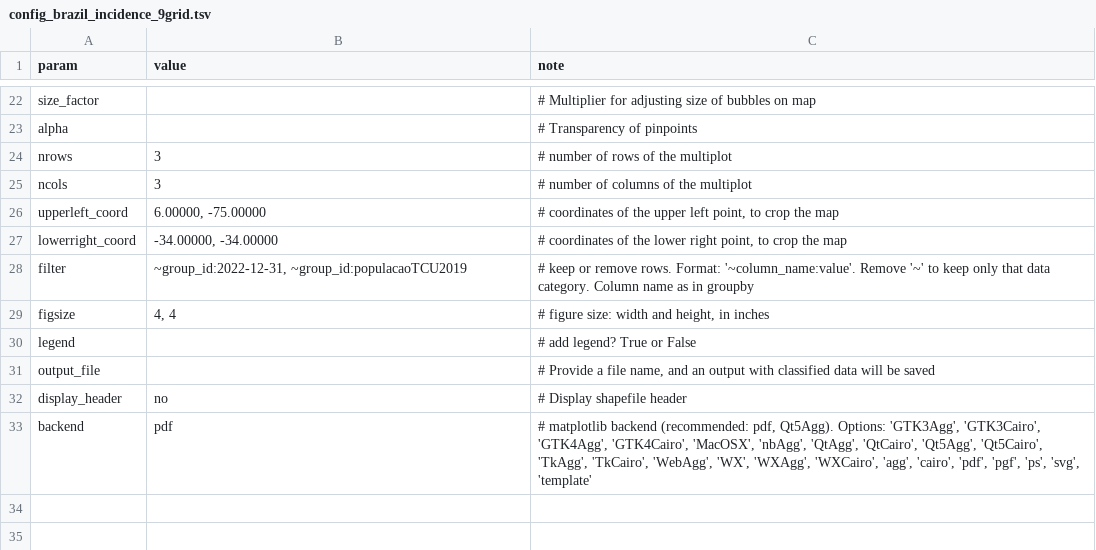
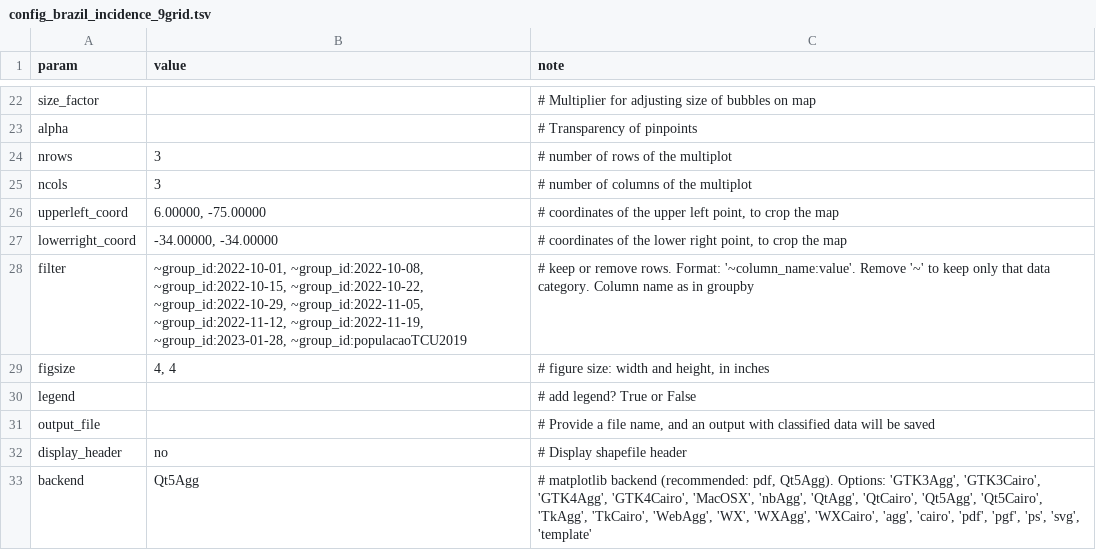
Before and after one commit to InstitutoTodosPelaSaude/variants, a TSV file: figures/maps/brazil/config_brazil_incidence_9grid.tsv, drawn as a sheet; only a part is shown, gaps mark what is left out.

```diff
--- a/figures/maps/brazil/config_brazil_incidence_9grid.tsv
+++ b/figures/maps/brazil/config_brazil_incidence_9grid.tsv
@@ -27,3 +27,3 @@ upperleft_coord	6.00000, -75.00000	# coordinates of the upper left point, to cro
 lowerright_coord	-34.00000, -34.00000	# coordinates of the lower right point, to crop the map
-filter	~group_id:2022-12-31, ~group_id:populacaoTCU2019	# keep or remove rows. Format: '~column_name:value'. Remove '~' to keep only that data category. Column name as in groupby
+filter	~group_id:2022-10-01, ~group_id:2022-10-08, ~group_id:2022-10-15, ~group_id:2022-10-22, ~group_id:2022-10-29, ~group_id:2022-11-05, ~group_id:2022-11-12, ~group_id:2022-11-19, ~group_id:2023-01-28, ~group_id:populacaoTCU2019	# keep or remove rows. Format: '~column_name:value'. Remove '~' to keep only that data category. Column name as in groupby
 figsize	4, 4	# figure size: width and height, in inches
@@ -32,2 +32,2 @@ output_file		# Provide a file name, and an output with classified data will be s
 display_header	no	# Display shapefile header
-backend	pdf	# matplotlib backend (recommended: pdf, Qt5Agg). Options: 'GTK3Agg', 'GTK3Cairo', 'GTK4Agg', 'GTK4Cairo', 'MacOSX', 'nbAgg', 'QtAgg', 'QtCairo', 'Qt5Agg', 'Qt5Cairo', 'TkAgg', 'TkCairo', 'WebAgg', 'WX', 'WXAgg', 'WXCairo', 'agg', 'cairo', 'pdf', 'pgf', 'ps', 'svg', 'template'
+backend	Qt5Agg	# matplotlib backend (recommended: pdf, Qt5Agg). Options: 'GTK3Agg', 'GTK3Cairo', 'GTK4Agg', 'GTK4Cairo', 'MacOSX', 'nbAgg', 'QtAgg', 'QtCairo', 'Qt5Agg', 'Qt5Cairo', 'TkAgg', 'TkCairo', 'WebAgg', 'WX', 'WXAgg', 'WXCairo', 'agg', 'cairo', 'pdf', 'pgf', 'ps', 'svg', 'template'
```
Also changed, not shown: figures/barplot/brazil/raw_data/config_variants_weeks.tsv, figures/heatmap/brazil/config_incidence_states.tsv, 8 other files.
